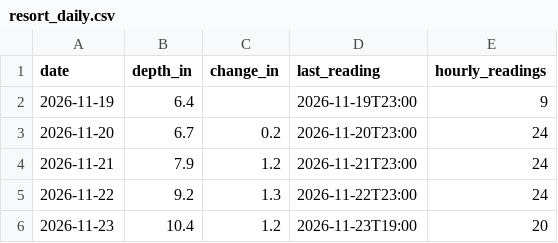
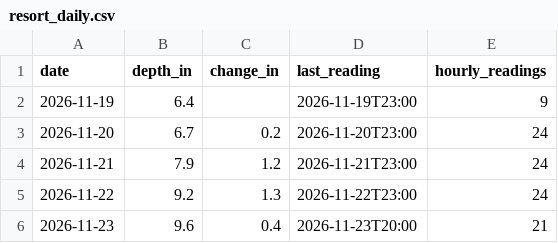
Before and after one commit to Skyline-Snow/skyline-snow.github.io, a CSV file: snowline/data/observed/resort_daily.csv, drawn as a sheet.

```diff
--- a/snowline/data/observed/resort_daily.csv
+++ b/snowline/data/observed/resort_daily.csv
@@ -5,2 +5,2 @@ date,depth_in,change_in,last_reading,hourly_readings
 2026-11-22,9.2,1.3,2026-11-22T23:00,24
-2026-11-23,10.4,1.2,2026-11-23T19:00,20
+2026-11-23,9.6,0.4,2026-11-23T20:00,21
```
Also changed, not shown: snowline/data/mtb_hourly.csv, snowline/data/score_history.csv, 3 other files.
